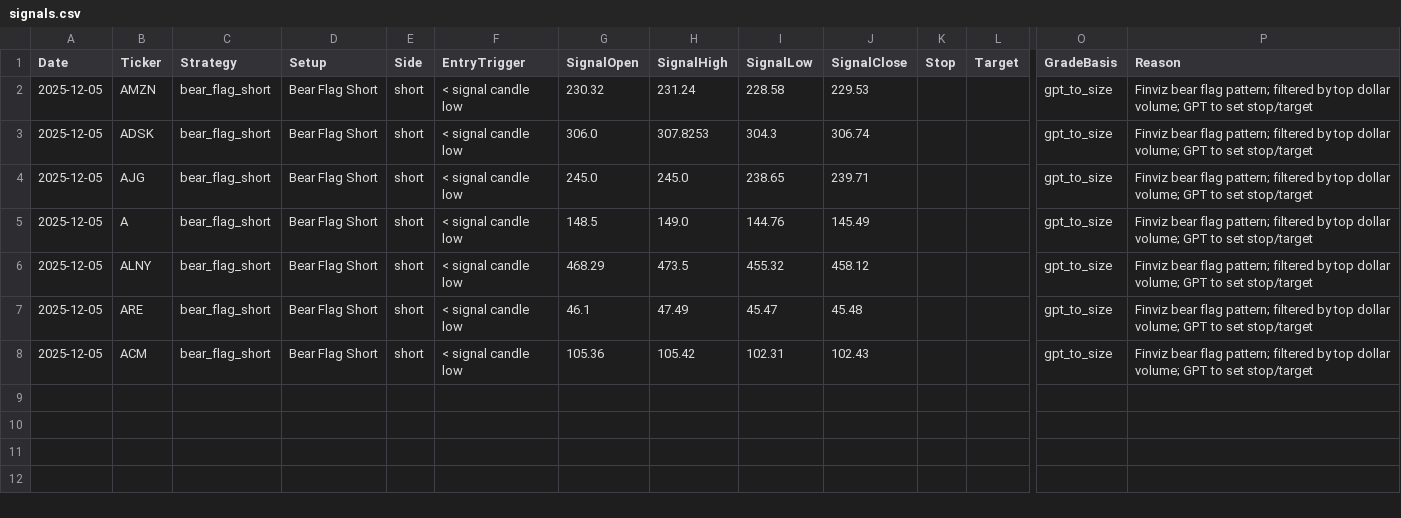
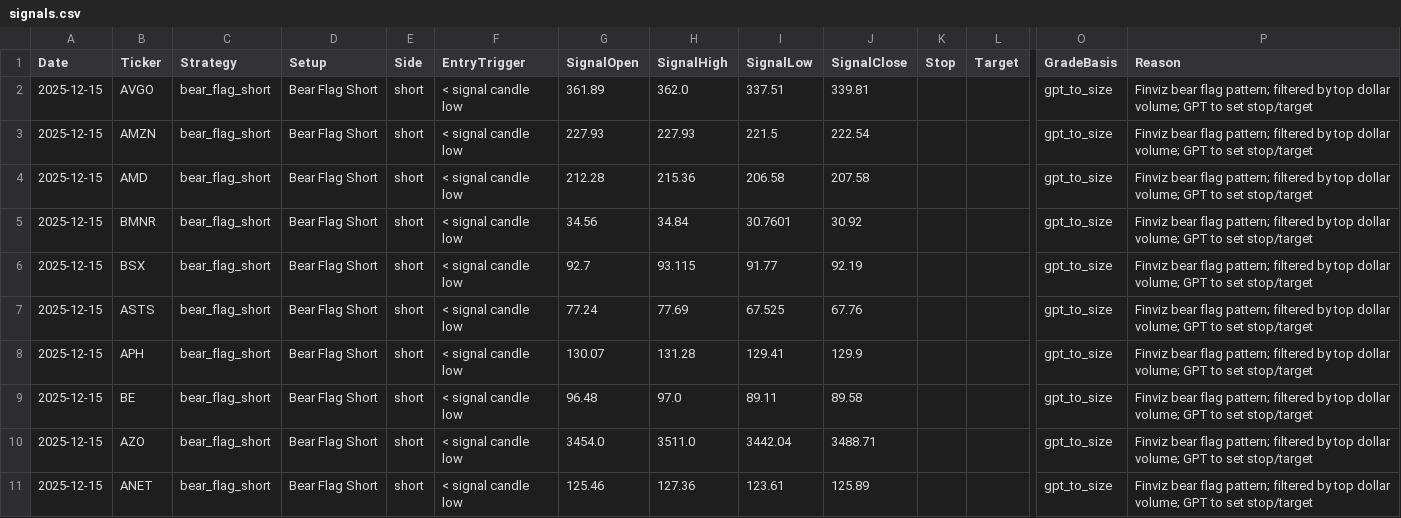
Before and after one commit to mpincus/Swing_Systems, a CSV file: docs/bear_flag_short/signals.csv, drawn as a sheet; only a part is shown, gaps mark what is left out; addresses are those after the commit; rows hold the shown columns only; the diff names each change by its address in the sheet, - before the commit and + after, or states it on an @@ line.

```diff
--- a/docs/bear_flag_short/signals.csv
+++ b/docs/bear_flag_short/signals.csv
+row 2: 2025-12-15 | AVGO | bear_flag_short | Bear Flag Short | short | < signal candle low | 361.89 | 362.0 | 337.51 | 339.81 |  |  | gpt_to_size | Finviz bear flag pattern; filtered by top dollar volume; GPT to set stop/target
-A3:A4 (Date): 2025-12-05
+A3:A4 (Date): 2025-12-15
-G3 (SignalOpen): 230.32
+G3 (SignalOpen): 227.93
-H3 (SignalHigh): 231.24
+H3 (SignalHigh): 227.93
-I3 (SignalLow): 228.58
+I3 (SignalLow): 221.5
-J3 (SignalClose): 229.53
+J3 (SignalClose): 222.54
-B4 (Ticker): ADSK
+B4 (Ticker): AMD
-G4 (SignalOpen): 306.0
+G4 (SignalOpen): 212.28
-H4 (SignalHigh): 307.8253
+H4 (SignalHigh): 215.36
-I4 (SignalLow): 304.3
+I4 (SignalLow): 206.58
-J4 (SignalClose): 306.74
+J4 (SignalClose): 207.58
+row 5: 2025-12-15 | BMNR | bear_flag_short | Bear Flag Short | short | < signal candle low | 34.56 | 34.84 | 30.7601 | 30.92 |  |  | gpt_to_size | Finviz bear flag pattern; filtered by top dollar volume; GPT to set stop/target
+row 6: 2025-12-15 | BSX | bear_flag_short | Bear Flag Short | short | < signal candle low | 92.7 | 93.115 | 91.77 | 92.19 |  |  | gpt_to_size | Finviz bear flag pattern; filtered by top dollar volume; GPT to set stop/target
-A7:A11 (Date): 2025-12-05
+A7:A11 (Date): 2025-12-15
-B7 (Ticker): AJG
+B7 (Ticker): ASTS
-G7 (SignalOpen): 245.0
+G7 (SignalOpen): 77.24
-H7 (SignalHigh): 245.0
+H7 (SignalHigh): 77.69
-I7 (SignalLow): 238.65
+I7 (SignalLow): 67.525
-J7 (SignalClose): 239.71
+J7 (SignalClose): 67.76
-B8 (Ticker): A
+B8 (Ticker): APH
-G8 (SignalOpen): 148.5
+G8 (SignalOpen): 130.07
-H8 (SignalHigh): 149.0
+H8 (SignalHigh): 131.28
-I8 (SignalLow): 144.76
+I8 (SignalLow): 129.41
-J8 (SignalClose): 145.49
+J8 (SignalClose): 129.9
-B9 (Ticker): ALNY
+B9 (Ticker): BE
-G9 (SignalOpen): 468.29
+G9 (SignalOpen): 96.48
-H9 (SignalHigh): 473.5
+H9 (SignalHigh): 97.0
-I9 (SignalLow): 455.32
+I9 (SignalLow): 89.11
-J9 (SignalClose): 458.12
+J9 (SignalClose): 89.58
-B10 (Ticker): ARE
+B10 (Ticker): AZO
-G10 (SignalOpen): 46.1
+G10 (SignalOpen): 3454.0
-H10 (SignalHigh): 47.49
+H10 (SignalHigh): 3511.0
-I10 (SignalLow): 45.47
+I10 (SignalLow): 3442.04
-J10 (SignalClose): 45.48
+J10 (SignalClose): 3488.71
-B11 (Ticker): ACM
+B11 (Ticker): ANET
-G11 (SignalOpen): 105.36
+G11 (SignalOpen): 125.46
-H11 (SignalHigh): 105.42
+H11 (SignalHigh): 127.36
-I11 (SignalLow): 102.31
+I11 (SignalLow): 123.61
-J11 (SignalClose): 102.43
+J11 (SignalClose): 125.89
```
Also changed, not shown: docs/channel_up_long/signals.csv, docs/combined_signals.csv, 30 other files.
